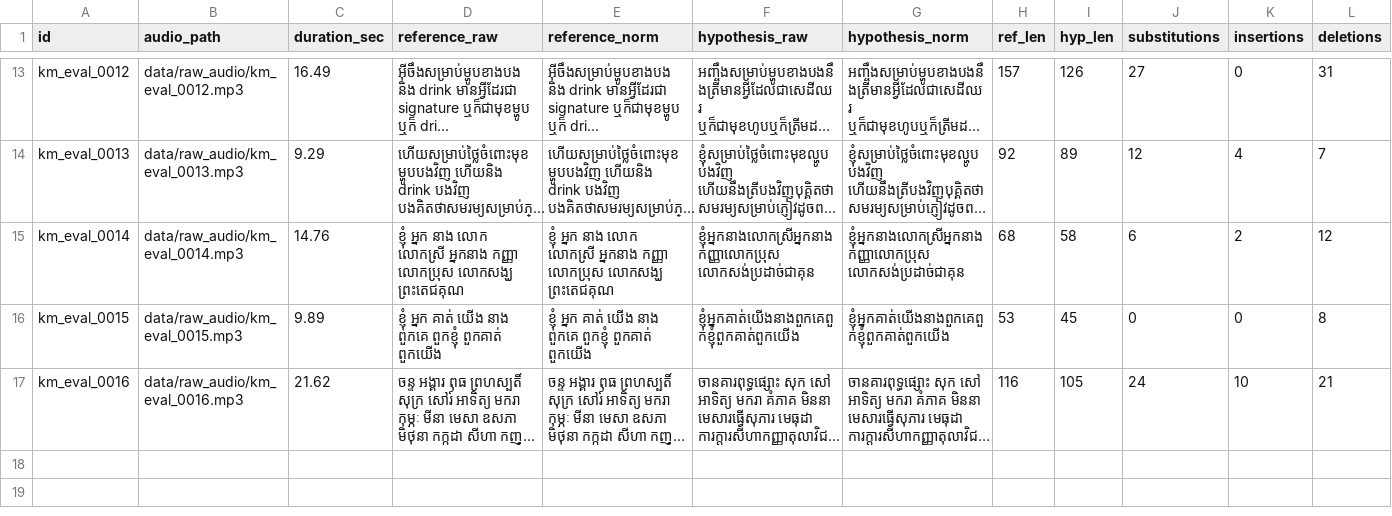
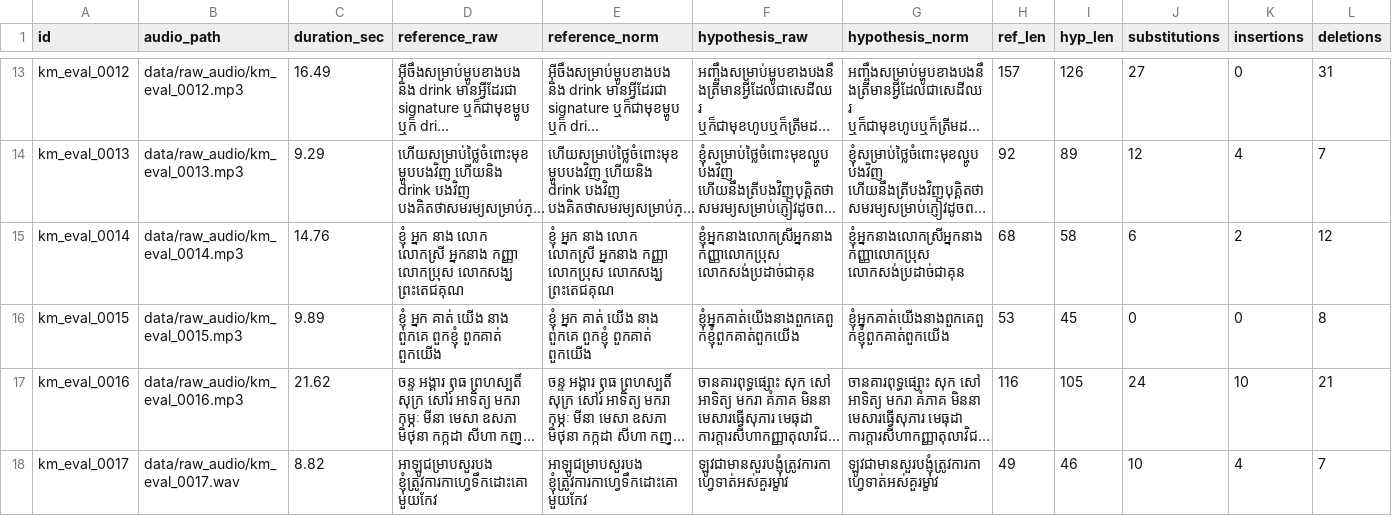
Before and after one commit to borared/asr_comparison, a CSV file: results/error_analysis/sengtha_whisper_base_khmer_cer_breakdown.csv, drawn as a sheet; only a part is shown, gaps mark what is left out; long unchanged cells end in …; rows hold the shown columns only; the diff names each change by its address in the sheet, - before the commit and + after, or states it on an @@ line.

```diff
--- a/results/error_analysis/sengtha_whisper_base_khmer_cer_breakdown.csv
+++ b/results/error_analysis/sengtha_whisper_base_khmer_cer_breakdown.csv
+row 18: km_eval_0017 | data/raw_audio/km_eval_0017.wav | 8.82 | អាឡូជម្រាបសួរបង ខ្ញុំត្រូវការកាហ្វេទឹកដោះគោមួយកែវ | អាឡូជម្រាបសួរបង ខ្ញុំត្រូវការកាហ្វេទឹកដោះគោមួយកែវ | ឡូវជាមានសួរបង្ញុំត្រូវការកាហ្វេទាត់អស់គួរម្ខាវ | ឡូវជាមានសួរបង្ញុំត្រូវការកាហ្វេទាត់អស់គួរម្ខាវ | 49 | 46 | 10 | 4 | 7
```
Also changed, not shown: results/error_analysis/google_chirp_cer_breakdown.csv, results/error_analysis/meta_mms_1b_cer_breakdown.csv, 10 other files.
